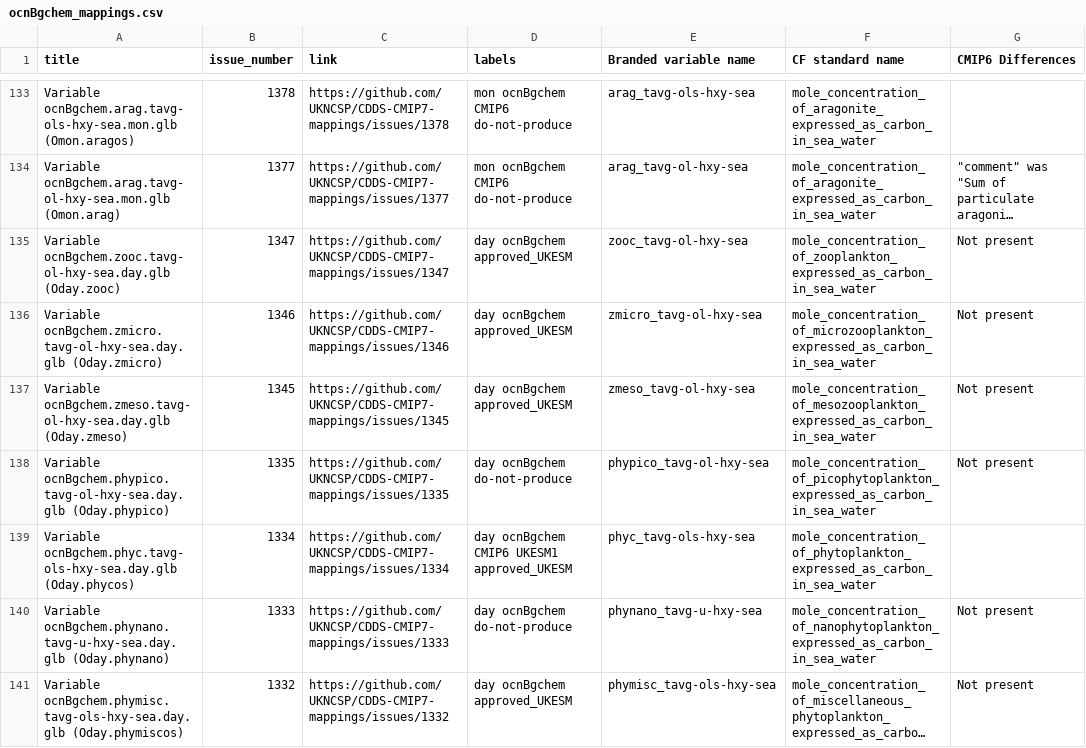
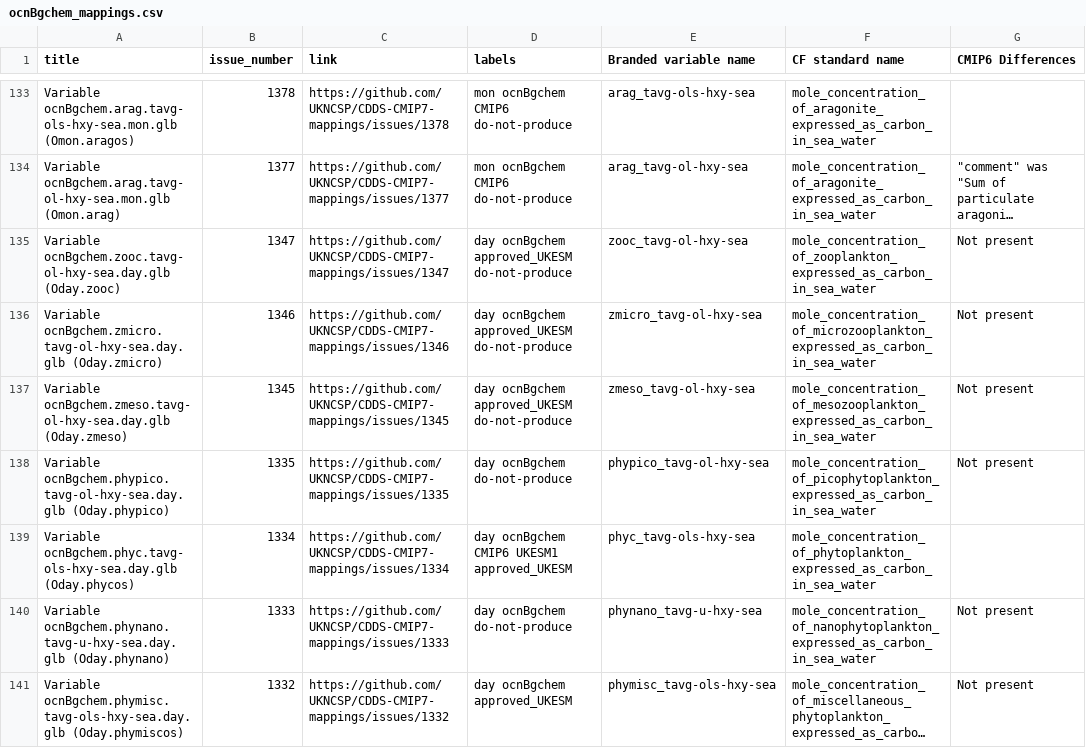
Before and after one commit to UKNCSP/CDDS-CMIP7-mappings, a CSV file: data/ocnBgchem_mappings.csv, drawn as a sheet; only a part is shown, gaps mark what is left out; long unchanged cells end in …; the diff names each change by its address in the sheet, - before the commit and + after, or states it on an @@ line.

```diff
--- a/data/ocnBgchem_mappings.csv
+++ b/data/ocnBgchem_mappings.csv
-D135:D137 (labels): day ocnBgchem approved_UKESM
+D135:D137 (labels): day ocnBgchem approved_UKESM do-not-produce
```
Also changed, not shown: data/ocnBgchem_mappings_new.csv, 3 other files.
